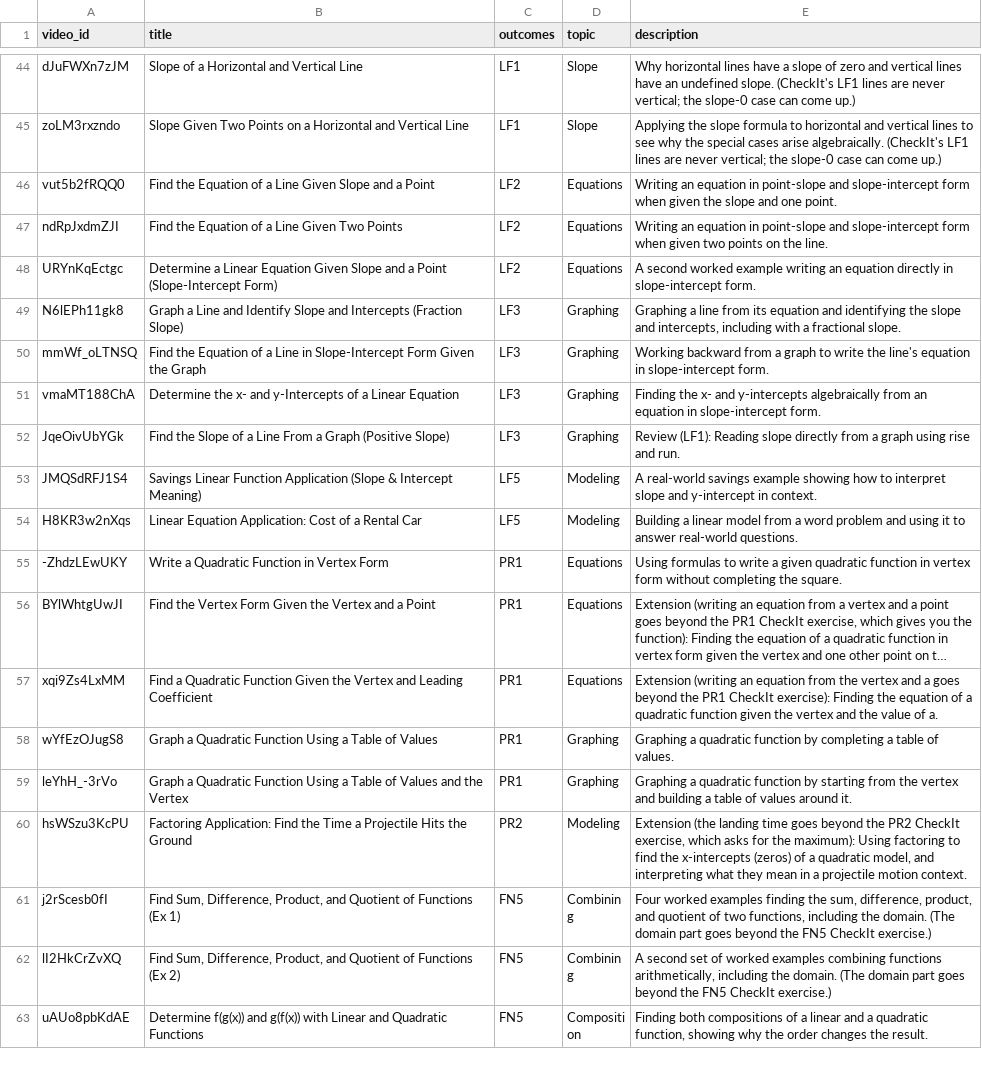
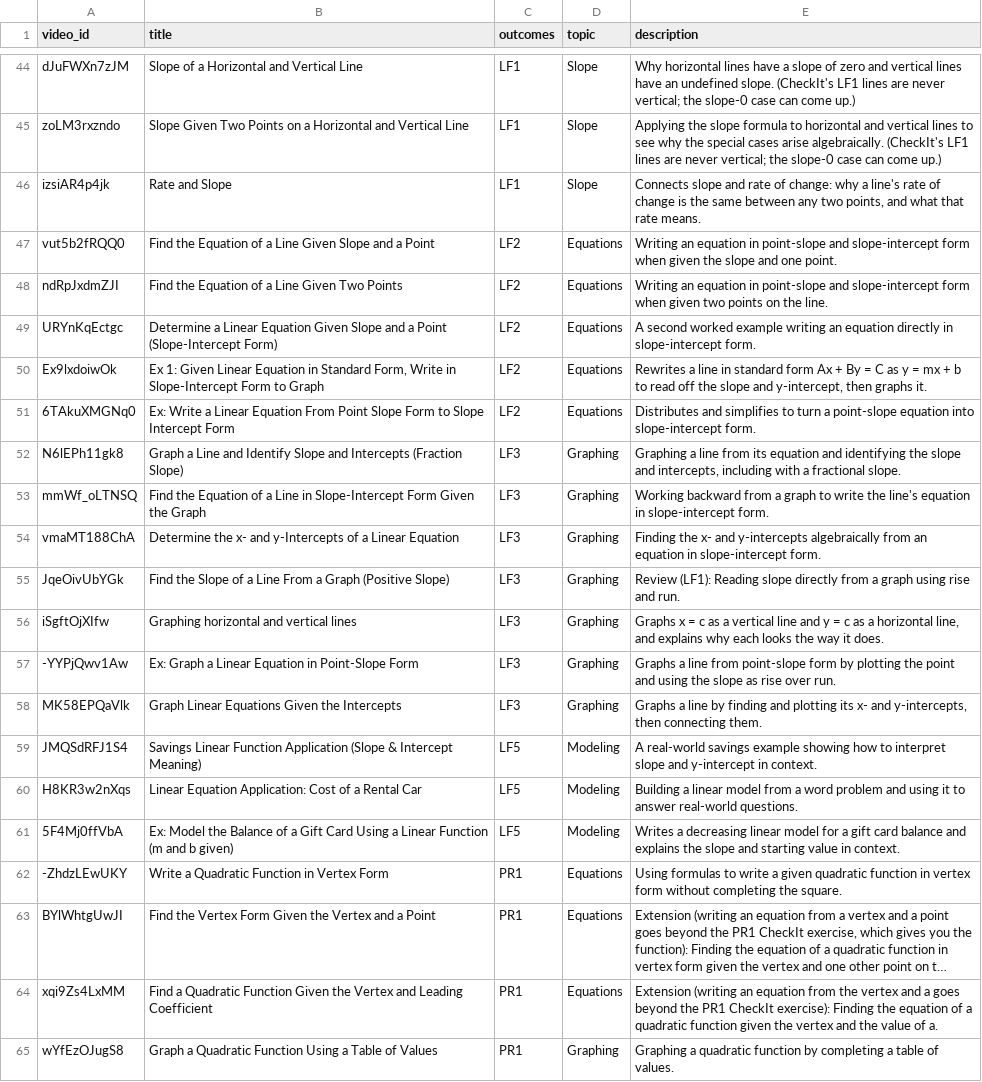
Before and after one commit to Mart2718/SacMathAcademy, a CSV file: data/math-172/videos.csv, drawn as a sheet; only a part is shown, gaps mark what is left out; the shorter side is filled out with more unchanged rows; long unchanged cells end in …; the diff names each change by its address in the sheet, - before the commit and + after, or states it on an @@ line.

```diff
--- a/data/math-172/videos.csv
+++ b/data/math-172/videos.csv
+row 46: izsiAR4p4jk | Rate and Slope | LF1 | Slope | Connects slope and rate of change: why a line's rate of change is the same between any two points, and what that rate means.
+row 50: Ex9lxdoiwOk | Ex 1: Given Linear Equation in Standard Form, Write in Slope-Intercept Form to Graph | LF2 | Equations | Rewrites a line in standard form Ax + By = C as y = mx + b to read off the slope and y-intercept, then graphs it.
+row 51: 6TAkuXMGNq0 | Ex: Write a Linear Equation From Point Slope Form to Slope Intercept Form | LF2 | Equations | Distributes and simplifies to turn a point-slope equation into slope-intercept form.
+row 56: iSgftOjXIfw | Graphing horizontal and vertical lines | LF3 | Graphing | Graphs x = c as a vertical line and y = c as a horizontal line, and explains why each looks the way it does.
+row 57: -YYPjQwv1Aw | Ex: Graph a Linear Equation in Point-Slope Form | LF3 | Graphing | Graphs a line from point-slope form by plotting the point and using the slope as rise over run.
+row 58: MK58EPQaVlk | Graph Linear Equations Given the Intercepts | LF3 | Graphing | Graphs a line by finding and plotting its x- and y-intercepts, then connecting them.
+row 61: 5F4Mj0ffVbA | Ex: Model the Balance of a Gift Card Using a Linear Function (m and b given) | LF5 | Modeling | Writes a decreasing linear model for a gift card balance and explains the slope and starting value in context.
```
